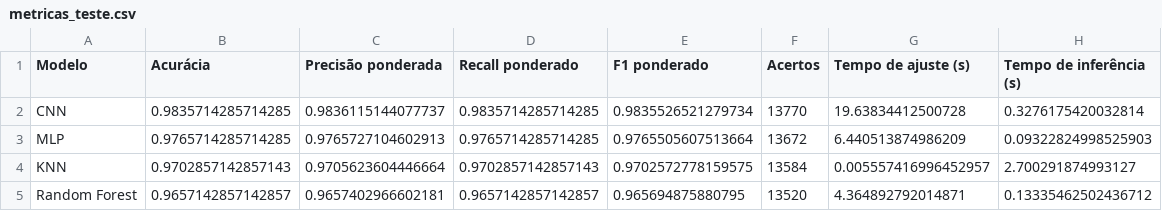
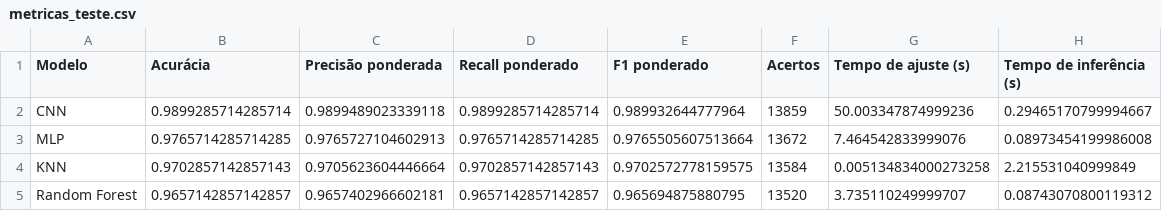
Before and after one commit to Luizhprovin/mnist-digit-classification, a CSV file: reports/tables/metricas_teste.csv, drawn as a sheet.

```diff
--- a/reports/tables/metricas_teste.csv
+++ b/reports/tables/metricas_teste.csv
@@ -1,5 +1,5 @@
 Modelo,Acurácia,Precisão ponderada,Recall ponderado,F1 ponderado,Acertos,Tempo de ajuste (s),Tempo de inferência (s)
-CNN,0.9835714285714285,0.9836115144077737,0.9835714285714285,0.9835526521279734,13770,19.63834412500728,0.3276175420032814
-MLP,0.9765714285714285,0.9765727104602913,0.9765714285714285,0.9765505607513664,13672,6.440513874986209,0.09322824998525903
-KNN,0.9702857142857143,0.9705623604446664,0.9702857142857143,0.9702572778159575,13584,0.005557416996452957,2.700291874993127
-Random Forest,0.9657142857142857,0.9657402966602181,0.9657142857142857,0.965694875880795,13520,4.364892792014871,0.13335462502436712
+CNN,0.9899285714285714,0.9899489023339118,0.9899285714285714,0.989932644777964,13859,50.003347874999236,0.29465170799994667
+MLP,0.9765714285714285,0.9765727104602913,0.9765714285714285,0.9765505607513664,13672,7.464542833999076,0.08973454199986008
+KNN,0.9702857142857143,0.9705623604446664,0.9702857142857143,0.9702572778159575,13584,0.005134834000273258,2.215531040999849
+Random Forest,0.9657142857142857,0.9657402966602181,0.9657142857142857,0.965694875880795,13520,3.735110249999707,0.08743070800119312
```
Also changed, not shown: reports/tables/calibracao_teste.csv, reports/tables/exemplos_classes_ocultadas.csv, 20 other files.
